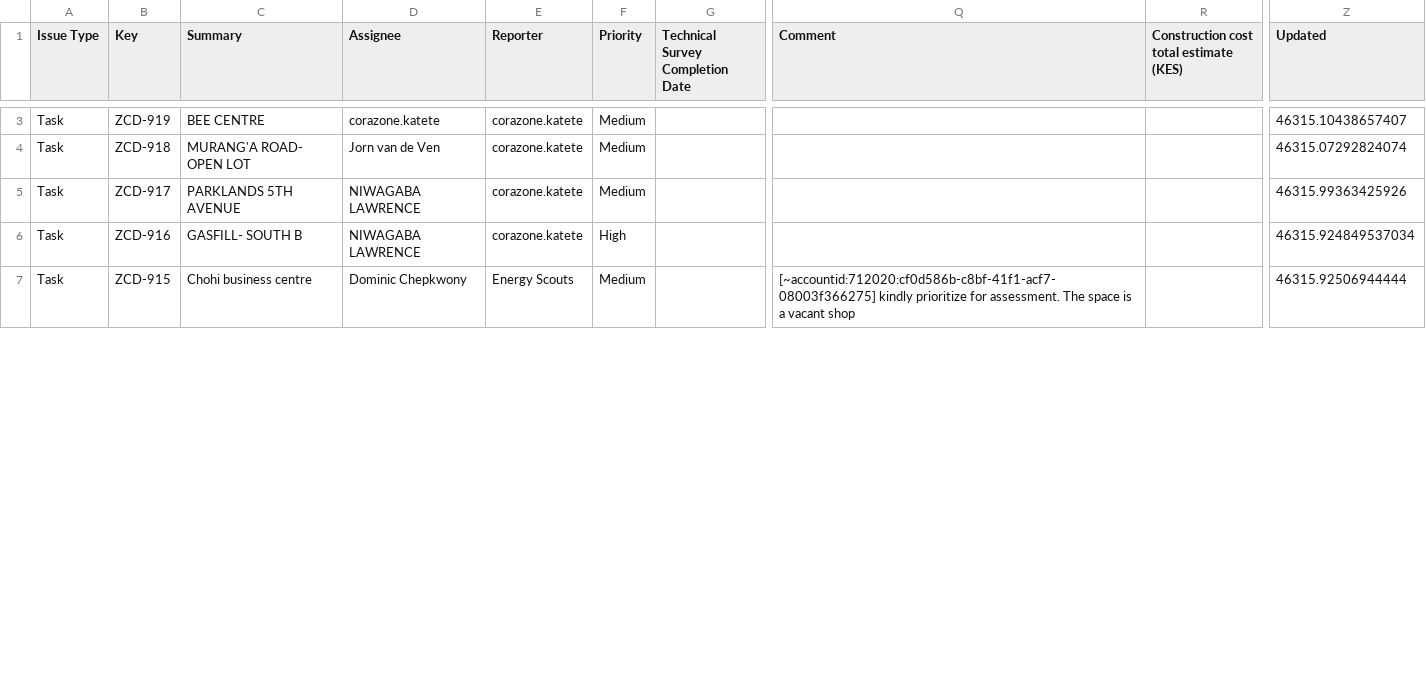
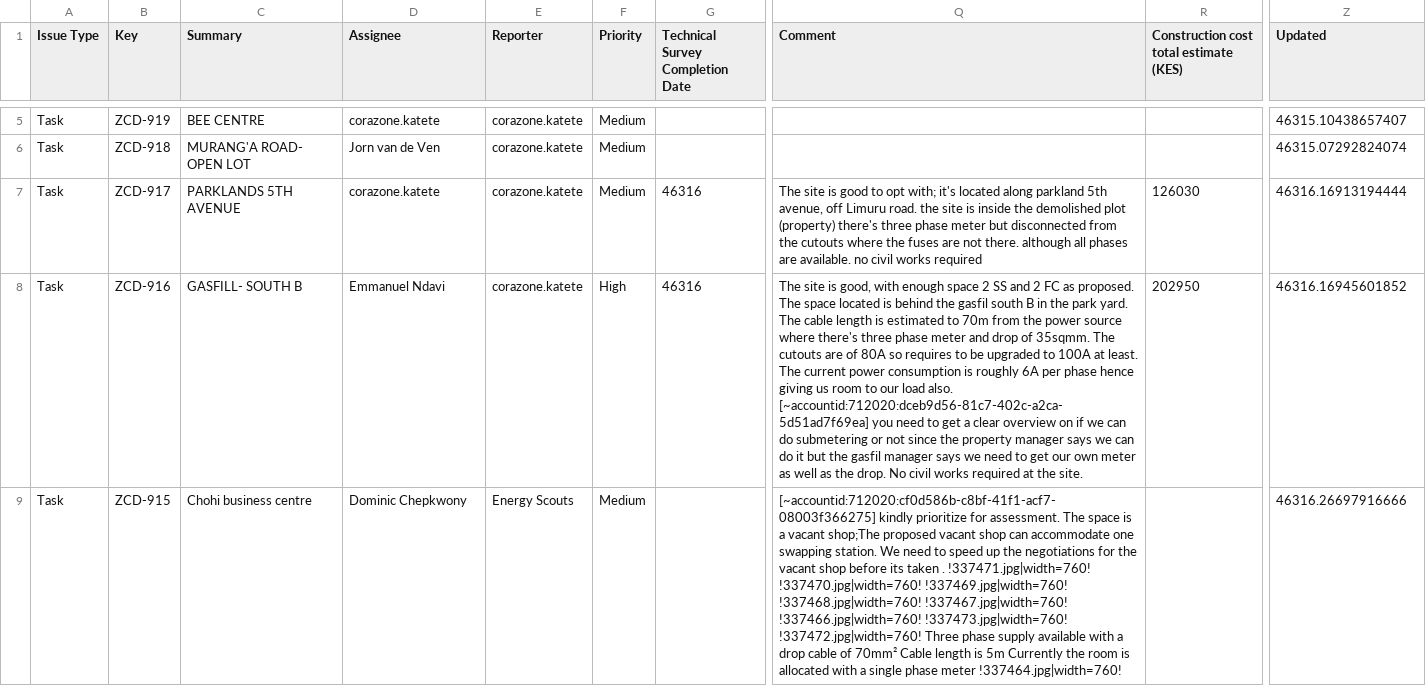
Before and after one commit to keithkinuthiakamauzeno/Network-Overview-Dashboard, a CSV file: data/pipeline.csv, drawn as a sheet; only a part is shown, gaps mark what is left out; addresses are those after the commit; the diff covers the shown part only; the diff names each change by its address in the sheet, - before the commit and + after, or states it on an @@ line.

```diff
--- a/data/pipeline.csv
+++ b/data/pipeline.csv
-D7 (Assignee): NIWAGABA LAWRENCE
+D7 (Assignee): corazone.katete
-G7:G8 (Technical Survey Completion Date): (empty)
+G7:G8 (Technical Survey Completion Date): 46316
-Q7 (Comment): (empty)
+Q7 (Comment): The site is good to opt with; it's located along parkland 5th avenue, off Limuru road. the site is inside the demolished plot (property) there's three phase meter but disconnected from the cutouts where the fuses are not there. although all phases are available. no civil works required
-R7: (empty)
+R7: 126030
-Z7 (Updated): 46315.99363425926
+Z7 (Updated): 46316.16913194444
-D8 (Assignee): NIWAGABA LAWRENCE
+D8 (Assignee): Emmanuel Ndavi
-Q8 (Comment): (empty)
+Q8 (Comment): The site is good, with enough space 2 SS and 2 FC as proposed. The space located is behind the gasfil south B in the park yard. The cable length is estimated to 70m from the power source where there's three phase meter and drop of 35sqmm. The cutouts are of 80A so requires to be upgraded to 100A at least. The current power consumption is roughly 6A per phase hence giving us room to our load also. [~accountid:712020:dceb9d56-81c7-402c-a2ca-5d51ad7f69ea] you need to get a clear overview on if we can do submetering or not since the property manager says we can do it but the gasfil manager says we need to get our own meter as well as the drop. No civil works required at the site.
-R8: (empty)
+R8: 202950
-Z8 (Updated): 46315.924849537034
+Z8 (Updated): 46316.16945601852
-Q9 (Comment): …a vacant shop
+Q9 (Comment): …a vacant shop;The proposed vacant shop can accommodate one swapping station. We need to speed up the negotiations for the vacant shop before its taken . !337471.jpg|width=760! !337470.jpg|width=760! !337469.jpg|width=760! !337468.jpg|width=760! !337467.jpg|width=760! !337466.jpg|width=760! !337473.jpg|width=760! !337472.jpg|width=760! Three phase supply available with a drop cable of 70mm² Cable length is 5m Currently the room is allocated with a single phase meter !337464.jpg|width=760!
-Z9 (Updated): 46315.92506944444
+Z9 (Updated): 46316.26697916666
```
Also changed, not shown: 2 added rows and 25 edited cells elsewhere in this file.
